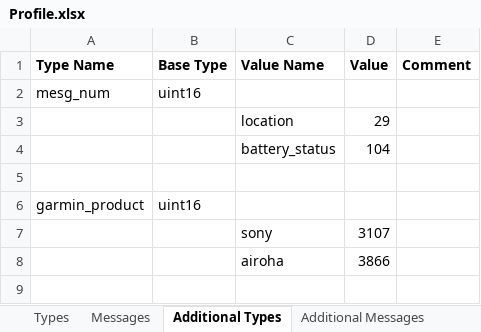
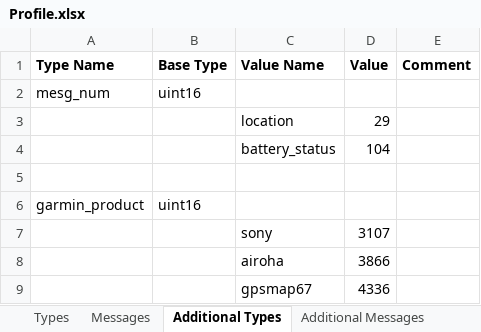
Before and after one commit to scubajorgen/FitReader, an Excel workbook: src/main/resources/Profile.xlsx, sheet Additional Types, drawn as a sheet; values as stored, in another font and other column widths than the file's, no borders; the diff names each change by its address in the sheet, - before the commit and + after, or states it on an @@ line.

```diff
--- a/src/main/resources/Profile.xlsx (sheet Additional Types)
+++ b/src/main/resources/Profile.xlsx (sheet Additional Types)
+row 9:  |  | gpsmap67 | 4336
```
Also changed, not shown: sheet Types, sheet Messages, 2 other files.
